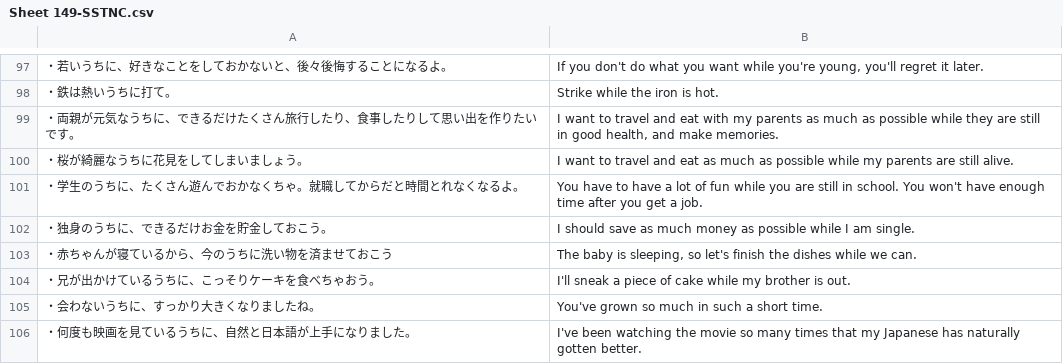
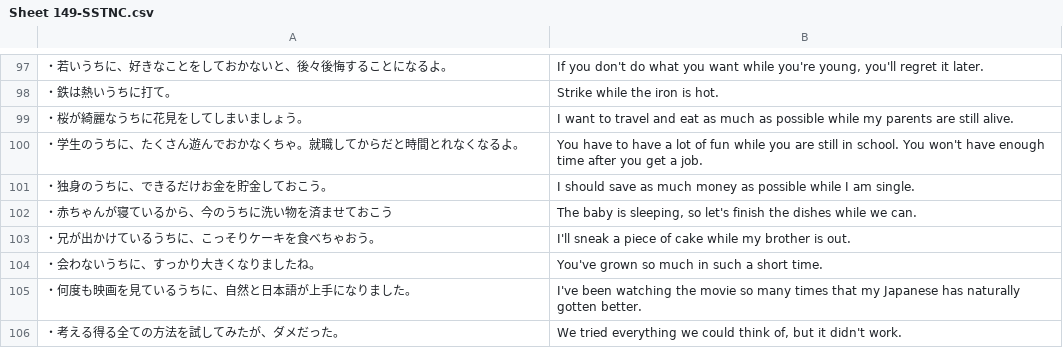
Before and after one commit to rexesian/nihongo, a CSV file: docs/rdata/Sheet 149-SSTNC.csv, drawn as a sheet; only a part is shown, gaps mark what is left out; the shorter side is filled out with more unchanged rows; removed rows and columns are numbered as before the commit, all else as after; the diff covers the shown part only; the diff names each change by its address in the sheet, - before the commit and + after, or states it on an @@ line.

```diff
--- a/docs/rdata/Sheet 149-SSTNC.csv
+++ b/docs/rdata/Sheet 149-SSTNC.csv
-row 99: ・両親が元気なうちに、できるだけたくさん旅行したり、食事したりして思い出を作りたいです。 | I want to travel and eat with my parents as much as possible while they are still in good health, and make memories.
```
Also changed, not shown: 30 added rows elsewhere in this file, rdata/Sheet 149-SSTNC.csv, 2 other files.
